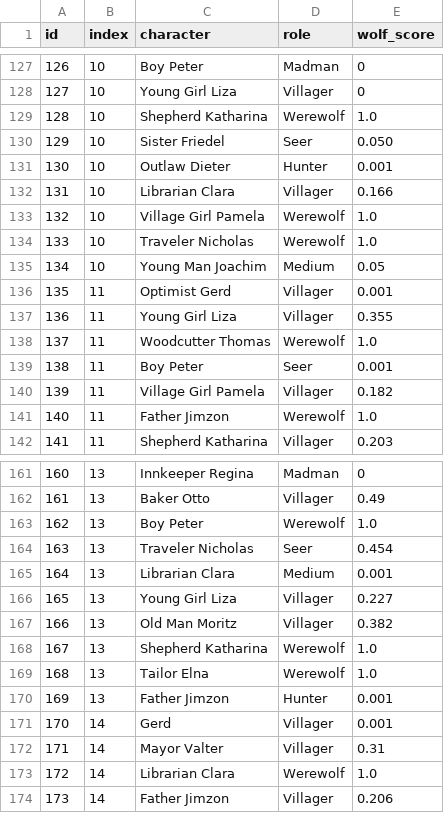
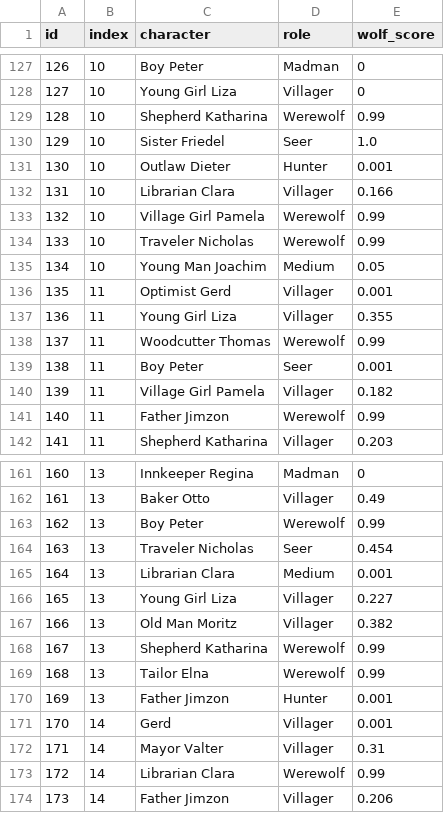
Before and after one commit to solitude6060/werewolf-rag-agents, a CSV file: hw2_D13922024/checkpoints/final_current_private.csv, drawn as a sheet; only a part is shown, gaps mark what is left out; the diff covers the shown part only.

```diff
--- a/hw2_D13922024/checkpoints/final_current_private.csv
+++ b/hw2_D13922024/checkpoints/final_current_private.csv
@@ -128,8 +128,8 @@ id,index,character,role,wolf_score
 127,10,Young Girl Liza,Villager,0
-128,10,Shepherd Katharina,Werewolf,1.0
-129,10,Sister Friedel,Seer,0.050
+128,10,Shepherd Katharina,Werewolf,0.99
+129,10,Sister Friedel,Seer,1.0
 130,10,Outlaw Dieter,Hunter,0.001
 131,10,Librarian Clara,Villager,0.166
-132,10,Village Girl Pamela,Werewolf,1.0
-133,10,Traveler Nicholas,Werewolf,1.0
+132,10,Village Girl Pamela,Werewolf,0.99
+133,10,Traveler Nicholas,Werewolf,0.99
 134,10,Young Man Joachim,Medium,0.05
@@ -137,6 +137,6 @@ id,index,character,role,wolf_score
 136,11,Young Girl Liza,Villager,0.355
-137,11,Woodcutter Thomas,Werewolf,1.0
+137,11,Woodcutter Thomas,Werewolf,0.99
 138,11,Boy Peter,Seer,0.001
 139,11,Village Girl Pamela,Villager,0.182
-140,11,Father Jimzon,Werewolf,1.0
+140,11,Father Jimzon,Werewolf,0.99
 141,11,Shepherd Katharina,Villager,0.203
@@ -162,3 +162,3 @@ id,index,character,role,wolf_score
 161,13,Baker Otto,Villager,0.49
-162,13,Boy Peter,Werewolf,1.0
+162,13,Boy Peter,Werewolf,0.99
 163,13,Traveler Nicholas,Seer,0.454
@@ -167,4 +167,4 @@ id,index,character,role,wolf_score
 166,13,Old Man Moritz,Villager,0.382
-167,13,Shepherd Katharina,Werewolf,1.0
-168,13,Tailor Elna,Werewolf,1.0
+167,13,Shepherd Katharina,Werewolf,0.99
+168,13,Tailor Elna,Werewolf,0.99
 169,13,Father Jimzon,Hunter,0.001
@@ -172,3 +172,3 @@ id,index,character,role,wolf_score
 171,14,Mayor Valter,Villager,0.31
-172,14,Librarian Clara,Werewolf,1.0
+172,14,Librarian Clara,Werewolf,0.99
 173,14,Father Jimzon,Villager,0.206
```
Also changed, not shown: 64 edited cells elsewhere in this file, experiments/final_submission_package/manifests/v1836_score_feedback_records.csv, experiments/reports/v1884_candidate_pool_coverage_scan.csv, 26 other files.
